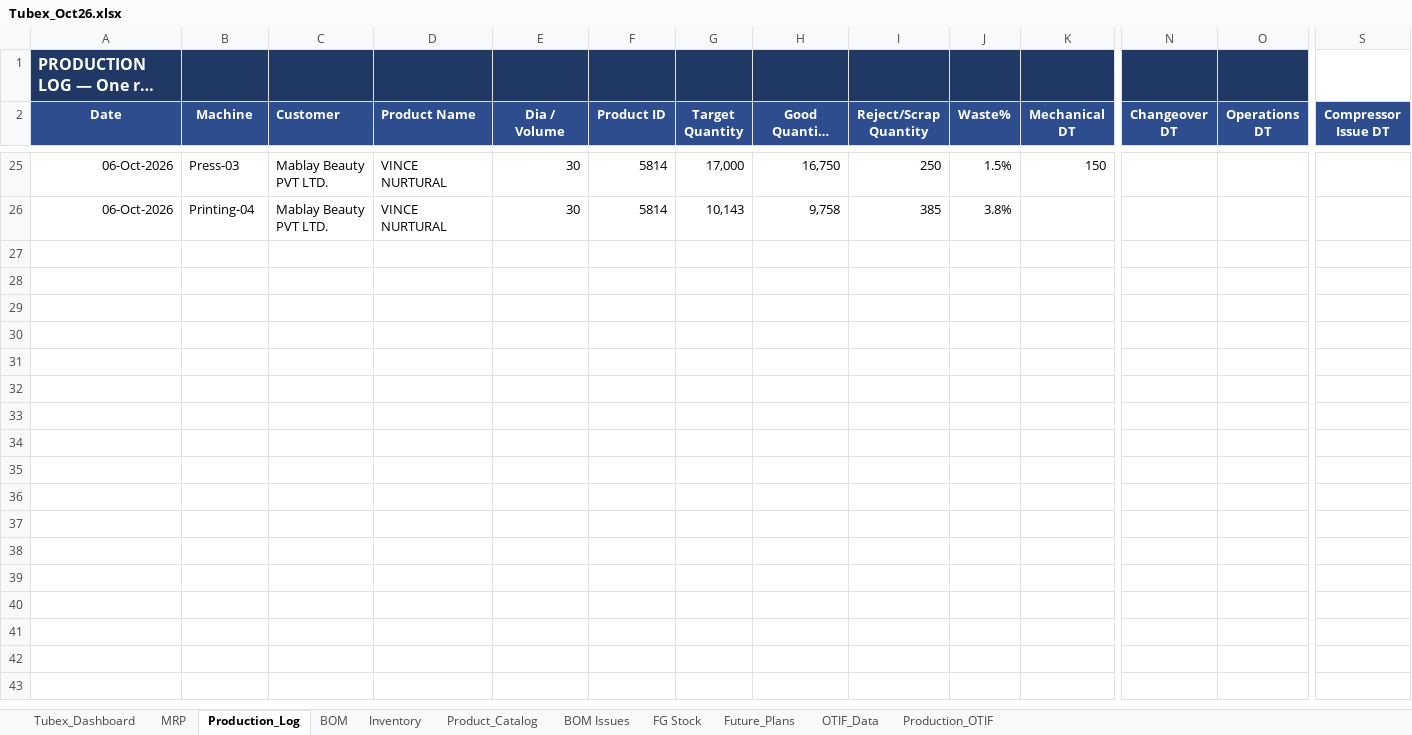
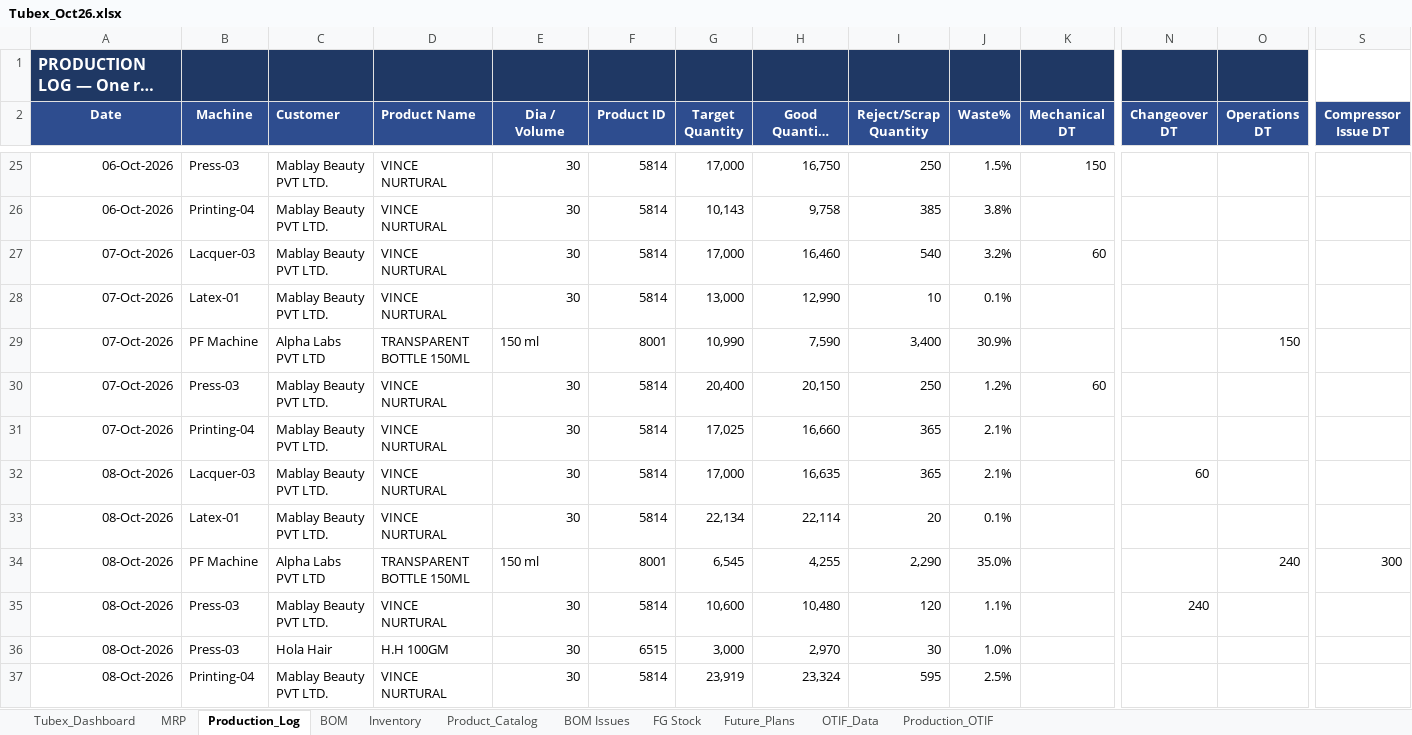
Before and after one commit to ckndr/alpha-containers, an Excel workbook: Tubex_Oct26.xlsx, sheet Production_Log, drawn as a sheet; only a part is shown, gaps mark what is left out; long unchanged cells end in …; values as stored, in another font and other column widths than the file's, no borders; rows hold the shown columns only; the diff names each change by its address in the sheet, - before the commit and + after, or states it on an @@ line.

```diff
--- a/Tubex_Oct26.xlsx (sheet Production_Log)
+++ b/Tubex_Oct26.xlsx (sheet Production_Log)
+row 27: 07-Oct-2026 | Lacquer-03 | Mablay Beauty PVT LTD. | VINCE NURTURAL | 30 | 5814 | 17,000 | 16,460 | 540 | 3.2% | 60
+row 28: 07-Oct-2026 | Latex-01 | Mablay Beauty PVT LTD. | VINCE NURTURAL | 30 | 5814 | 13,000 | 12,990 | 10 | 0.1%
+row 29: 07-Oct-2026 | PF Machine | Alpha Labs PVT LTD | TRANSPARENT BOTTLE 150ML | 150 ml | 8001 | 10,990 | 7,590 | 3,400 | 30.9% |  |  | 150
+row 30: 07-Oct-2026 | Press-03 | Mablay Beauty PVT LTD. | VINCE NURTURAL | 30 | 5814 | 20,400 | 20,150 | 250 | 1.2% | 60
+row 31: 07-Oct-2026 | Printing-04 | Mablay Beauty PVT LTD. | VINCE NURTURAL | 30 | 5814 | 17,025 | 16,660 | 365 | 2.1%
+row 32: 08-Oct-2026 | Lacquer-03 | Mablay Beauty PVT LTD. | VINCE NURTURAL | 30 | 5814 | 17,000 | 16,635 | 365 | 2.1% |  | 60
+row 33: 08-Oct-2026 | Latex-01 | Mablay Beauty PVT LTD. | VINCE NURTURAL | 30 | 5814 | 22,134 | 22,114 | 20 | 0.1%
+row 34: 08-Oct-2026 | PF Machine | Alpha Labs PVT LTD | TRANSPARENT BOTTLE 150ML | 150 ml | 8001 | 6,545 | 4,255 | 2,290 | 35.0% |  |  | 240 | 300
+row 35: 08-Oct-2026 | Press-03 | Mablay Beauty PVT LTD. | VINCE NURTURAL | 30 | 5814 | 10,600 | 10,480 | 120 | 1.1% |  | 240
+row 36: 08-Oct-2026 | Press-03 | Hola Hair | H.H 100GM | 30 | 6515 | 3,000 | 2,970 | 30 | 1.0%
+row 37: 08-Oct-2026 | Printing-04 | Mablay Beauty PVT LTD. | VINCE NURTURAL | 30 | 5814 | 23,919 | 23,324 | 595 | 2.5%
```
Also changed, not shown: sheet Tubex_Dashboard, sheet MRP, sheet FG Stock, sheet Inventory, hidden cells, Tubex Records/Tubex_Sep26.xlsx, 3 other files.
